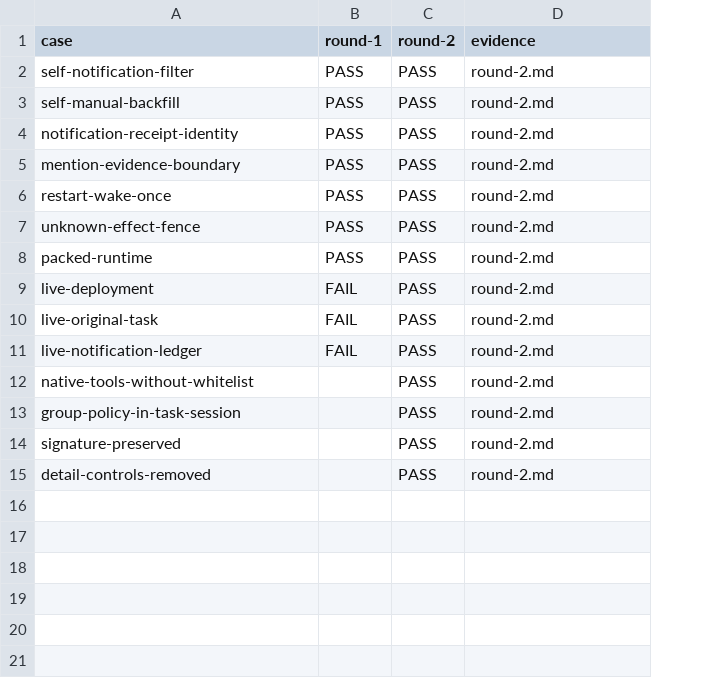
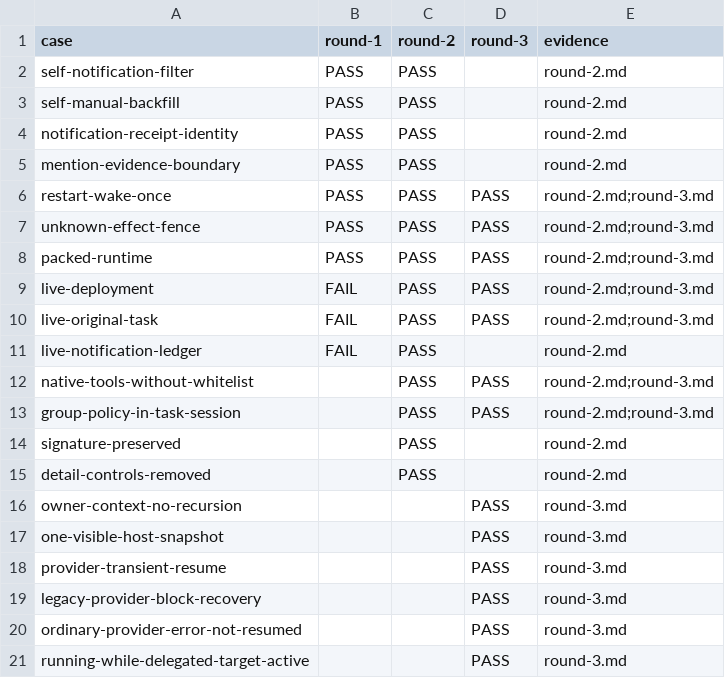
Before and after one commit to HiQ-AI/dingtalk-dsh-assistant, a CSV file: docs/acceptance/task-session-runtime-repair/matrix.csv, drawn as a sheet; addresses are those after the commit; the diff names each change by its address in the sheet, - before the commit and + after, or states it on an @@ line.

```diff
--- a/docs/acceptance/task-session-runtime-repair/matrix.csv
+++ b/docs/acceptance/task-session-runtime-repair/matrix.csv
+column D (round-3), rows 6-13: PASS | PASS | PASS | PASS | PASS |  | PASS | PASS
-E6:E10 (evidence): round-2.md
+E6:E10 (evidence): round-2.md;round-3.md
-E12:E13 (evidence): round-2.md
+E12:E13 (evidence): round-2.md;round-3.md
+row 16: owner-context-no-recursion |  |  | PASS | round-3.md
+row 17: one-visible-host-snapshot |  |  | PASS | round-3.md
+row 18: provider-transient-resume |  |  | PASS | round-3.md
+row 19: legacy-provider-block-recovery |  |  | PASS | round-3.md
+row 20: ordinary-provider-error-not-resumed |  |  | PASS | round-3.md
+row 21: running-while-delegated-target-active |  |  | PASS | round-3.md
```
Also changed, not shown: 26 other files.
